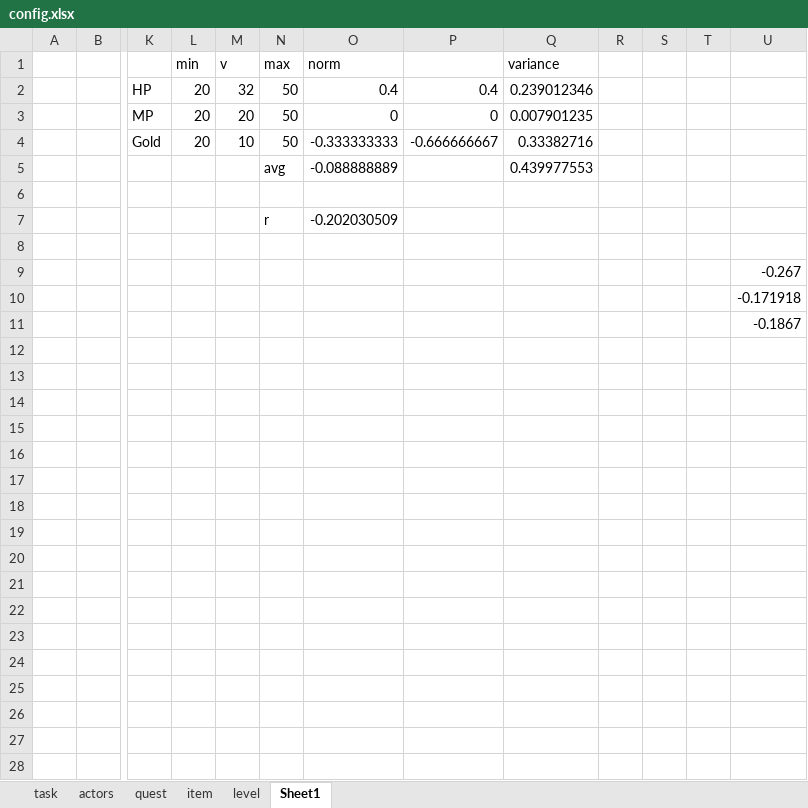
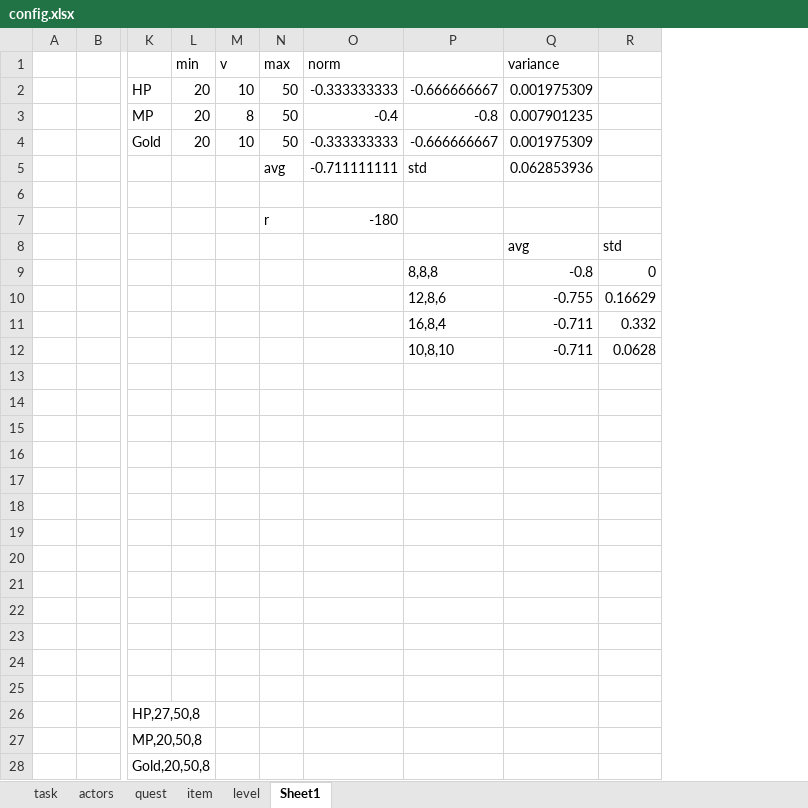
Before and after one commit to teetotal/AI, an Excel workbook: config_gen/config.xlsx, sheet Sheet1, drawn as a sheet; only a part is shown, gaps mark what is left out; values as stored, in another font and other column widths than the file's, no borders; removed rows and columns are numbered as before the commit, all else as after; rows hold the shown columns only; the diff covers the shown part only; the diff names each change by its address in the sheet, - before the commit and + after, or states it on an @@ line.

```diff
--- a/config_gen/config.xlsx (sheet Sheet1)
+++ b/config_gen/config.xlsx (sheet Sheet1)
-column R, empty
-column S, empty
-column T, empty
-column U, rows 9-11: -0.267 | -0.171918 | -0.1867
+column R, empty
-row 2:  |  | HP | 20 | 32 | 50 | 0.4 | 0.4 | 0.239012346
+row 2:  |  | HP | 20 | 10 | 50 | -0.333333333 | -0.666666667 | 0.001975309
-M3 (v): 20
+M3 (v): 8
-O3 (norm): 0
+O3 (norm): -0.4
-P3: 0
+P3: -0.8
-Q4 (variance): 0.33382716
+Q4 (variance): 0.001975309
-row 5:  |  |  |  |  | avg | -0.088888889 |  | 0.439977553
+row 5:  |  |  |  |  | avg | -0.711111111 | std | 0.062853936
-O7 (norm): -0.202030509
+O7 (norm): -180
+row 8:  |  |  |  |  |  |  |  | avg | std
+row 9:  |  |  |  |  |  |  | 8,8,8 | -0.8 | 0
+row 10:  |  |  |  |  |  |  | 12,8,6 | -0.755 | 0.16629
+row 11:  |  |  |  |  |  |  | 16,8,4 | -0.711 | 0.332
+row 12:  |  |  |  |  |  |  | 10,8,10 | -0.711 | 0.0628
+row 17: (empty)
+row 18: (empty)
+row 19: (empty)
+row 20: (empty)
+row 21: (empty)
+row 22: (empty)
+row 23: (empty)
+row 24: (empty)
+row 25: (empty)
+row 26:  |  | HP,27,50,8
+row 27:  |  | MP,20,50,8
+row 28:  |  | Gold,20,50,8
```
Also changed, not shown: 9 added rows elsewhere in this sheet, sheet actors, 2 other files.
